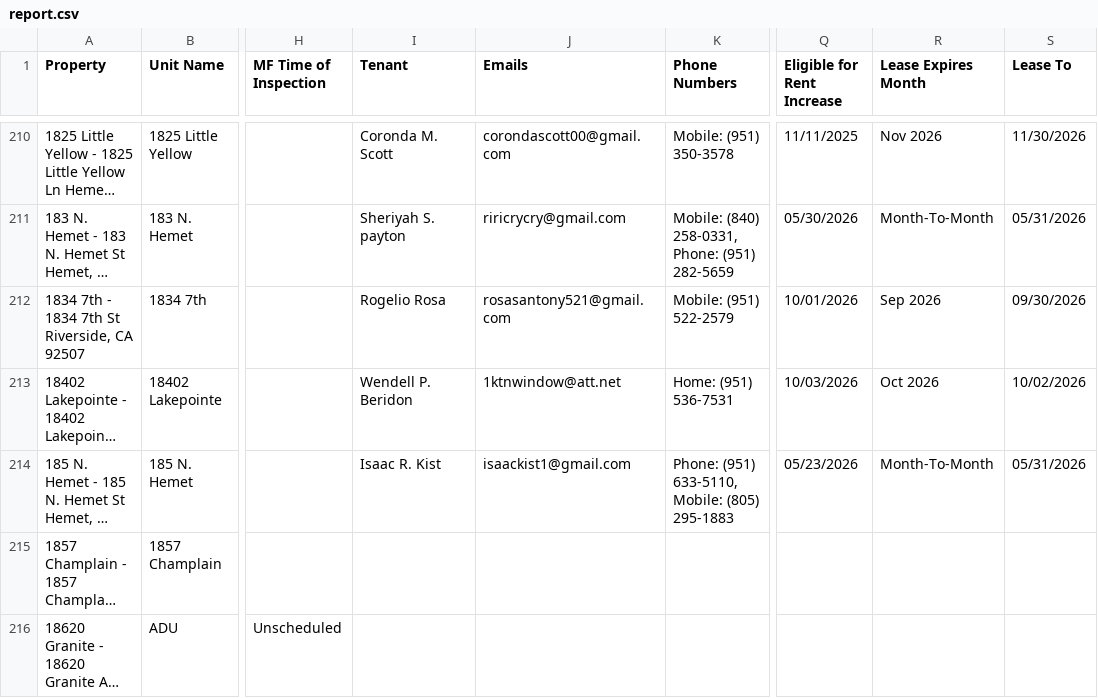
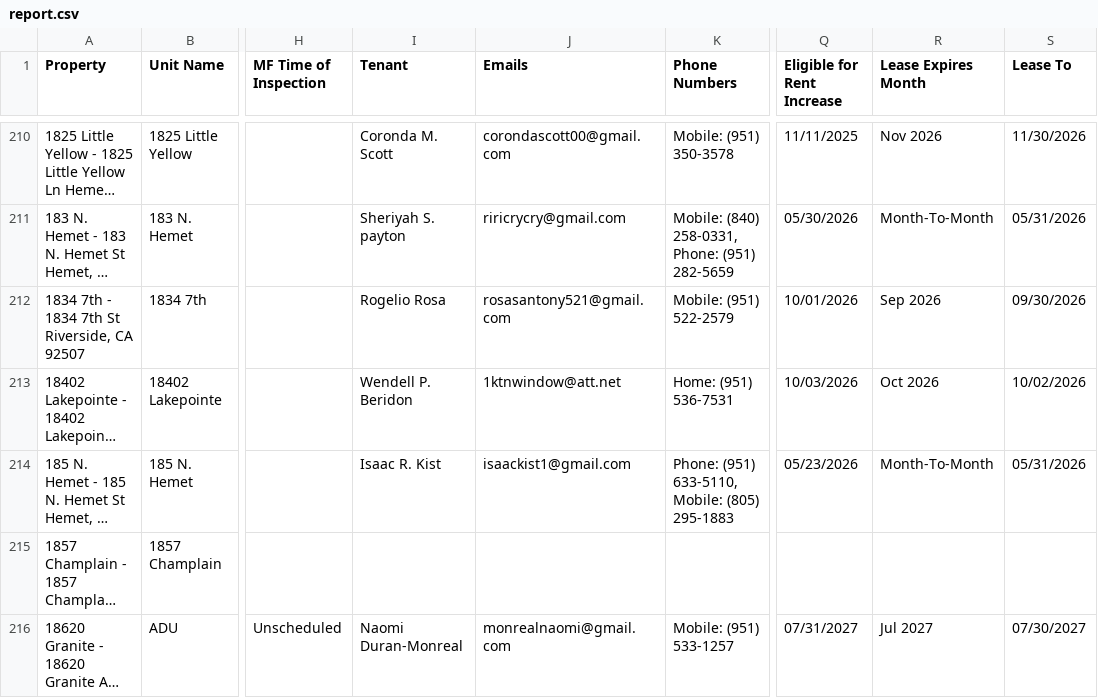
Before and after one commit to ryconn-pm/inspection-portal, a CSV file: data/report.csv, drawn as a sheet; only a part is shown, gaps mark what is left out; long unchanged cells end in …; the diff covers the shown part only; the diff names each change by its address in the sheet, - before the commit and + after, or states it on an @@ line.

Commit message:
Auto-update inspection report

```diff
--- a/data/report.csv
+++ b/data/report.csv
-I216 (Tenant): (empty)
+I216 (Tenant): Naomi Duran-Monreal
-J216 (Emails): (empty)
+J216 (Emails): monrealnaomi@gmail.com
-K216 (Phone Numbers): (empty)
+K216 (Phone Numbers): Mobile: (951) 533-1257
-Q216 (Eligible for Rent Increase): (empty)
+Q216 (Eligible for Rent Increase): 07/31/2027
-R216 (Lease Expires Month): (empty)
+R216 (Lease Expires Month): Jul 2027
-S216 (Lease To): (empty)
+S216 (Lease To): 07/30/2027
```
Also changed, not shown: 2 removed rows and 45 edited cells elsewhere in this file.
